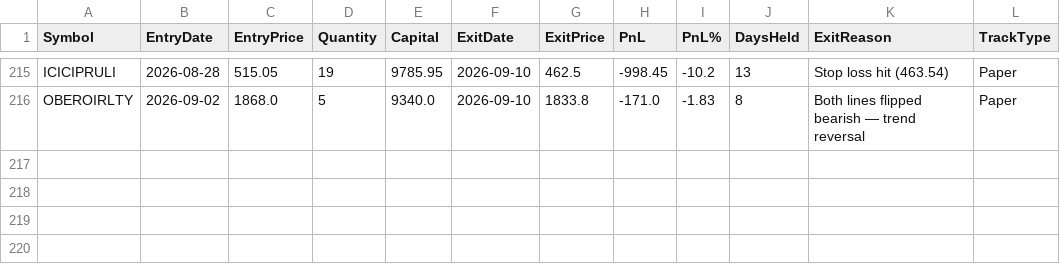
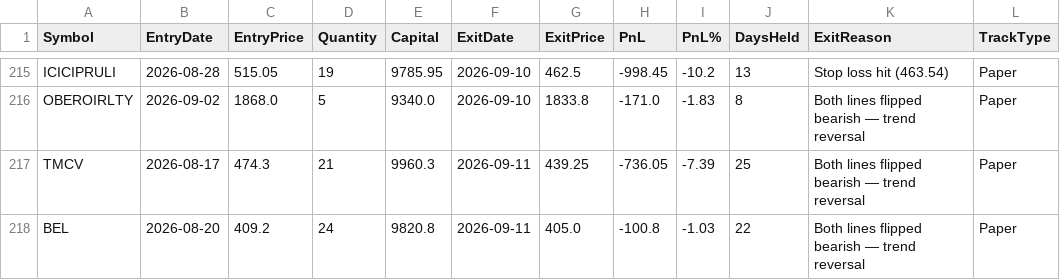
Before and after one commit to finnyrajmann/nse-dual_trend, a CSV file: data/dt_trade_log.csv, drawn as a sheet; only a part is shown, gaps mark what is left out.

Commit message:
Auto-update — 2026-09-11

```diff
--- a/data/dt_trade_log.csv
+++ b/data/dt_trade_log.csv
@@ -216 +216,3 @@ ICICIPRULI,2026-08-28,515.05,19,9785.95,2026-09-10,462.5,-998.45,-10.2,13,Stop l
 OBEROIRLTY,2026-09-02,1868.0,5,9340.0,2026-09-10,1833.8,-171.0,-1.83,8,Both lines flipped bearish — trend reversal,Paper
+TMCV,2026-08-17,474.3,21,9960.3,2026-09-11,439.25,-736.05,-7.39,25,Both lines flipped bearish — trend reversal,Paper
+BEL,2026-08-20,409.2,24,9820.8,2026-09-11,405.0,-100.8,-1.03,22,Both lines flipped bearish — trend reversal,Paper
```
